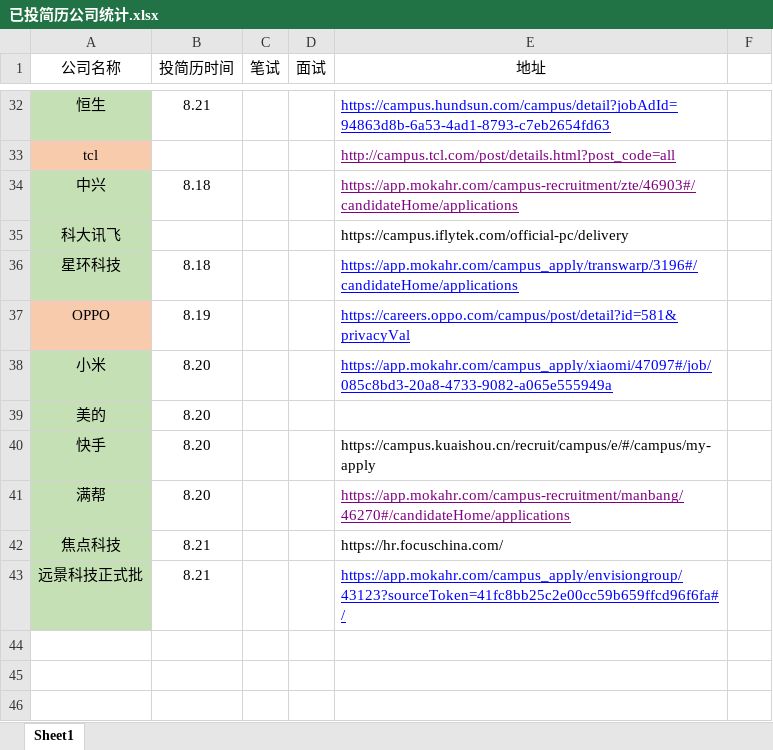
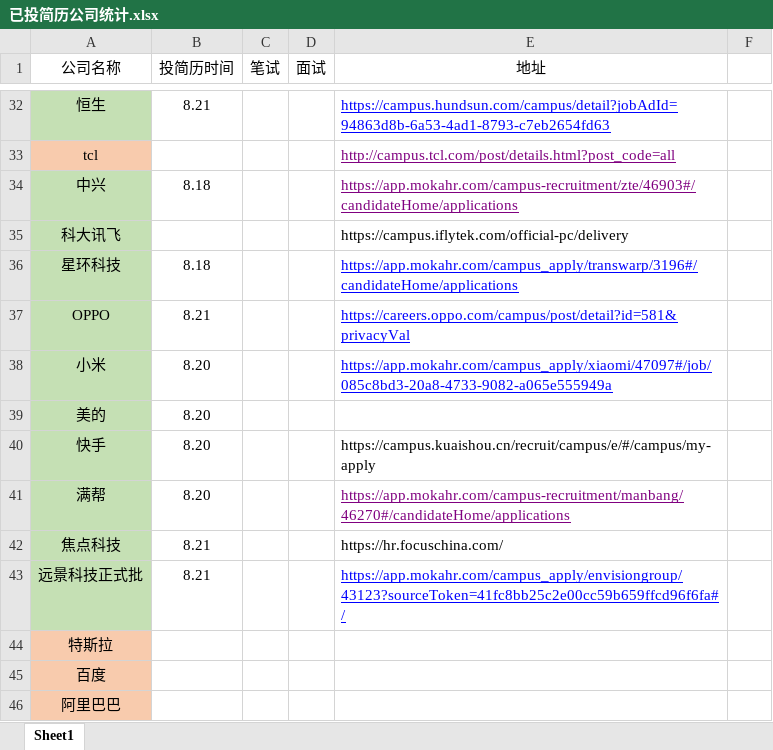
Before and after one commit to 17866624261/pushedCom, an Excel workbook: 已投简历公司统计.xlsx, sheet Sheet1, drawn as a sheet; only a part is shown, gaps mark what is left out; values as stored, in another font and other column widths than the file's, no borders; the diff names each change by its address in the sheet, - before the commit and + after, or states it on an @@ line.

Commit message:
0821添加

```diff
--- a/已投简历公司统计.xlsx (sheet Sheet1)
+++ b/已投简历公司统计.xlsx (sheet Sheet1)
-A37 fill: #F8CBAD
+A37 fill: #C5E0B4
-B37 (投简历时间): 8.19
+B37 (投简历时间): 8.21
+row 44: 特斯拉
+row 45: 百度
+row 46: 阿里巴巴
```
